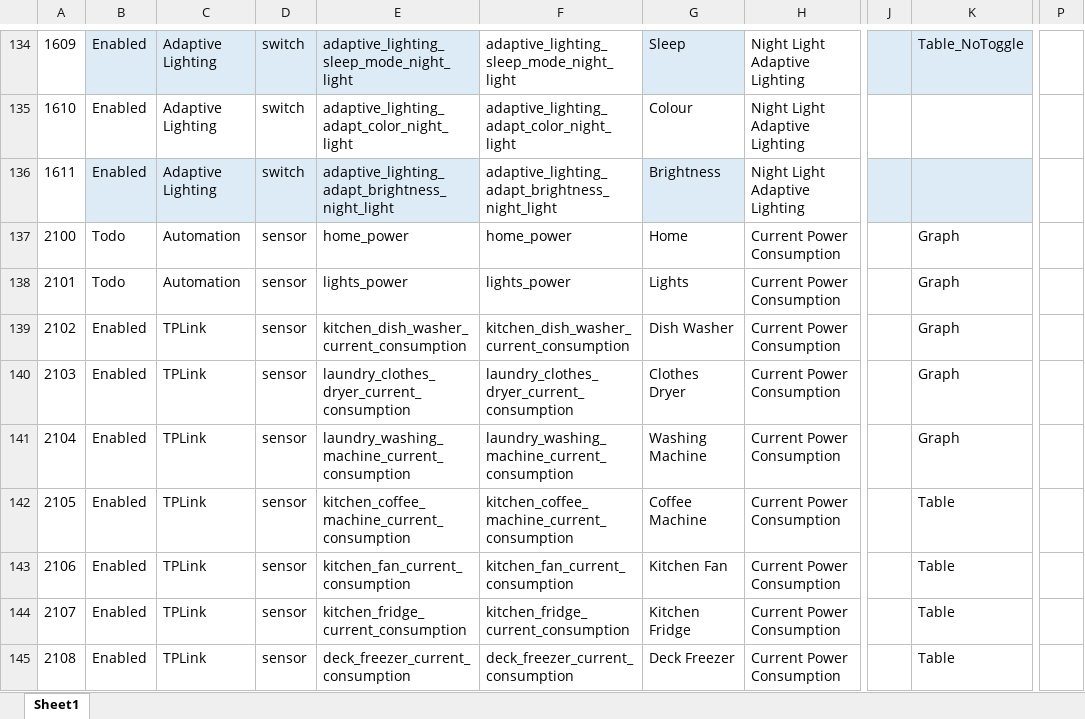
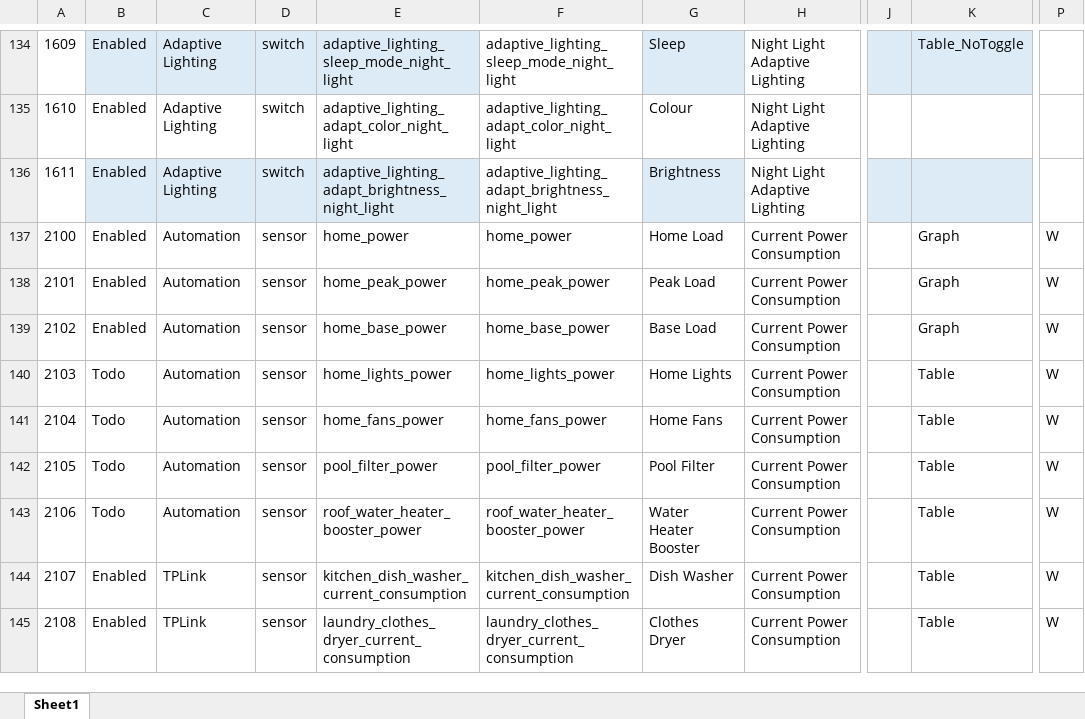
Before and after one commit to ggear/asystem, an Excel workbook: macbook-flo/homeassistant/src/main/resources/entity_metadata.xlsx, sheet Sheet1, drawn as a sheet; only a part is shown, gaps mark what is left out; values as stored, in another font and other column widths than the file's, no borders; table styles not drawn; the diff covers the shown part only; the diff names each change by its address in the sheet, - before the commit and + after, or states it on an @@ line.

```diff
--- a/macbook-flo/homeassistant/src/main/resources/entity_metadata.xlsx (sheet Sheet1)
+++ b/macbook-flo/homeassistant/src/main/resources/entity_metadata.xlsx (sheet Sheet1)
-B137:B138: Todo
+B137:B138: Enabled
-G137: Home
+G137: Home Load
-P137:P145: (empty)
+P137:P145: W
-E138: lights_power
+E138: home_peak_power
-F138: lights_power
+F138: home_peak_power
-G138: Lights
+G138: Peak Load
-C139:C143: TPLink
+C139:C143: Automation
-E139: kitchen_dish_washer_current_consumption
+E139: home_base_power
-F139: kitchen_dish_washer_current_consumption
+F139: home_base_power
-G139: Dish Washer
+G139: Base Load
-B140:B143: Enabled
+B140:B143: Todo
-E140: laundry_clothes_dryer_current_consumption
+E140: home_lights_power
-F140: laundry_clothes_dryer_current_consumption
+F140: home_lights_power
-G140: Clothes Dryer
+G140: Home Lights
-K140:K141: Graph
+K140:K141: Table
-E141: laundry_washing_machine_current_consumption
+E141: home_fans_power
-F141: laundry_washing_machine_current_consumption
+F141: home_fans_power
-G141: Washing Machine
+G141: Home Fans
-E142: kitchen_coffee_machine_current_consumption
+E142: pool_filter_power
-F142: kitchen_coffee_machine_current_consumption
+F142: pool_filter_power
-G142: Coffee Machine
+G142: Pool Filter
-E143: kitchen_fan_current_consumption
+E143: roof_water_heater_booster_power
-F143: kitchen_fan_current_consumption
+F143: roof_water_heater_booster_power
-G143: Kitchen Fan
+G143: Water Heater Booster
-E144: kitchen_fridge_current_consumption
+E144: kitchen_dish_washer_current_consumption
-F144: kitchen_fridge_current_consumption
+F144: kitchen_dish_washer_current_consumption
-G144: Kitchen Fridge
+G144: Dish Washer
-E145: deck_freezer_current_consumption
+E145: laundry_clothes_dryer_current_consumption
-F145: deck_freezer_current_consumption
+F145: laundry_clothes_dryer_current_consumption
-G145: Deck Freezer
+G145: Clothes Dryer
```
Also changed, not shown: 8 added rows, 12 removed rows and 264 edited cells elsewhere in this sheet, formulas that keep their value, 9 other files.
